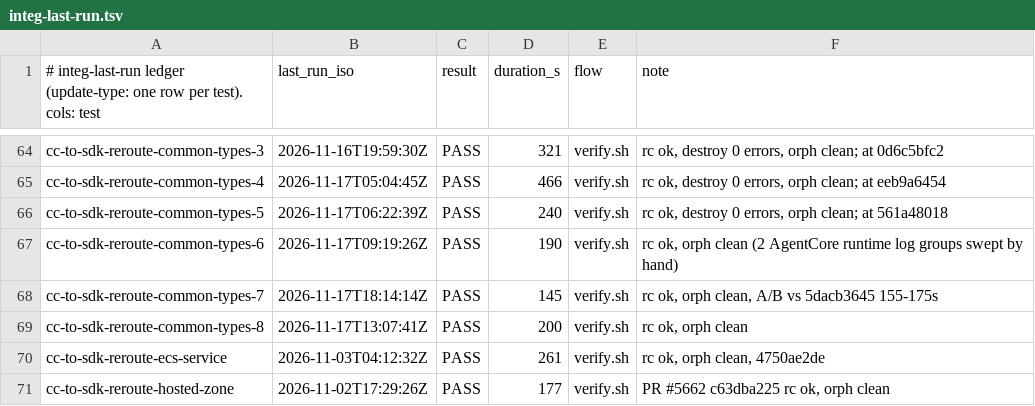
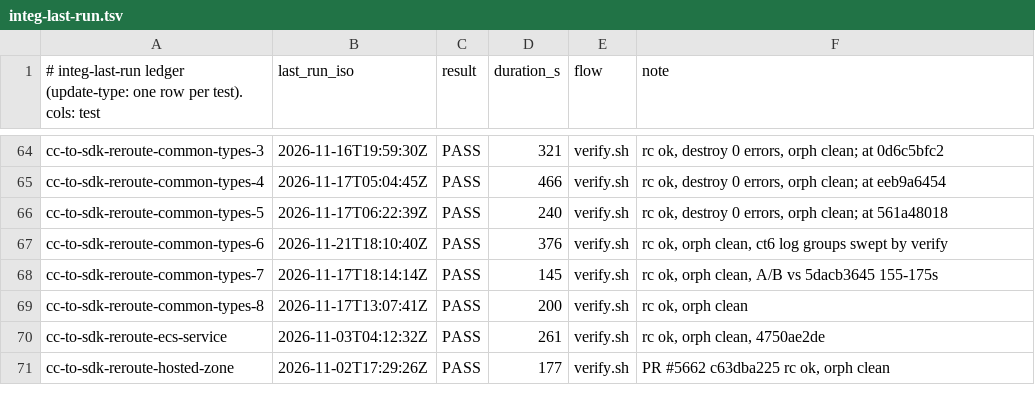
Before and after one commit to go-to-k/cdkd, a TSV file: docs/_generated/integ-last-run.tsv, drawn as a sheet; only a part is shown, gaps mark what is left out.

Commit message:
test(integ): wait up to 15 min for ct6's AgentCore deletes, and sweep its runtime log groups (#6798) (#6800)

```diff
--- a/docs/_generated/integ-last-run.tsv
+++ b/docs/_generated/integ-last-run.tsv
@@ -66,3 +66,3 @@ cc-to-sdk-reroute-common-types-4	2026-11-17T05:04:45Z	PASS	466	verify.sh	rc ok,
 cc-to-sdk-reroute-common-types-5	2026-11-17T06:22:39Z	PASS	240	verify.sh	rc ok, destroy 0 errors, orph clean; at 561a48018
-cc-to-sdk-reroute-common-types-6	2026-11-17T09:19:26Z	PASS	190	verify.sh	rc ok, orph clean (2 AgentCore runtime log groups swept by hand)
+cc-to-sdk-reroute-common-types-6	2026-11-21T18:10:40Z	PASS	376	verify.sh	rc ok, orph clean, ct6 log groups swept by verify
 cc-to-sdk-reroute-common-types-7	2026-11-17T18:14:14Z	PASS	145	verify.sh	rc ok, orph clean, A/B vs 5dacb3645 155-175s
```
Also changed, not shown: 1 other file.
